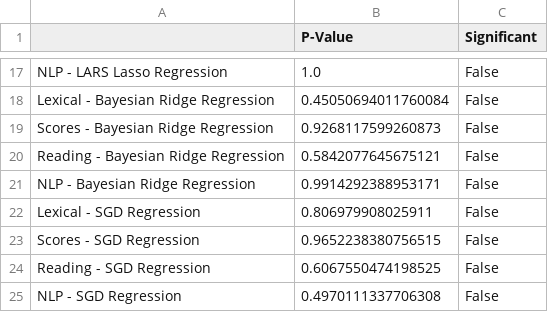
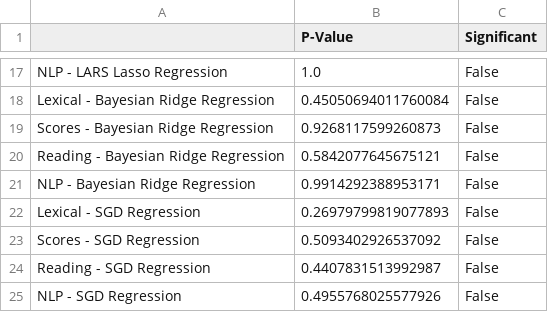
Before and after one commit to JackMcKechnie/Leveraging-Language-Formality-for-Sensitivity-Classification, a CSV file: data/Traditional_model_side_information_significances.csv, drawn as a sheet; only a part is shown, gaps mark what is left out.

Commit message:
Integrated side information using just a dense layer

```diff
--- a/data/Traditional_model_side_information_significances.csv
+++ b/data/Traditional_model_side_information_significances.csv
@@ -21,5 +21,5 @@ Reading - Bayesian Ridge Regression,0.5842077645675121,False
 NLP - Bayesian Ridge Regression,0.9914292388953171,False
-Lexical - SGD Regression,0.806979908025911,False
-Scores - SGD Regression,0.9652238380756515,False
-Reading - SGD Regression,0.6067550474198525,False
-NLP - SGD Regression,0.4970111337706308,False
+Lexical - SGD Regression,0.26979799819077893,False
+Scores - SGD Regression,0.5093402926537092,False
+Reading - SGD Regression,0.4407831513992987,False
+NLP - SGD Regression,0.4955768025577926,False
```
Also changed, not shown: 5 other files.
